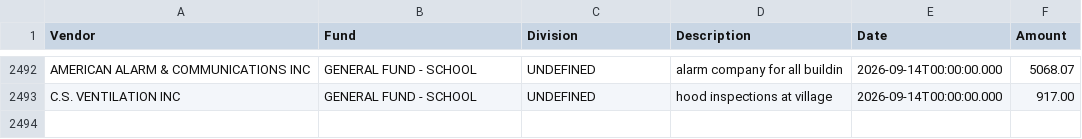
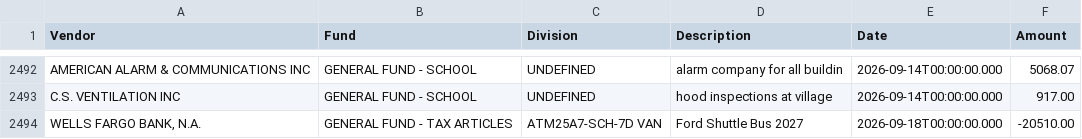
Before and after one commit to agbaber/marblehead, a CSV file: data/checkbook_FY27_2026-09-18.csv (was data/checkbook_FY27_2026-09-16.csv), drawn as a sheet; only a part is shown, gaps mark what is left out; the diff names each change by its address in the sheet, - before the commit and + after, or states it on an @@ line.

Commit message:
Refresh checkbook FY27 through 2026-09-18 (#1238)
Co-authored-by: marblehead-bot <noreply@marbleheaddata.org>

```diff
--- a/data/checkbook_FY27_2026-09-16.csv
+++ b/data/checkbook_FY27_2026-09-18.csv
+row 2494: WELLS FARGO BANK, N.A. | GENERAL FUND - TAX ARTICLES | ATM25A7-SCH-7D VAN | Ford Shuttle Bus 2027 | 2026-09-18T00:00:00.000 | -20510.00
```
Also changed, not shown: 4 other files.
